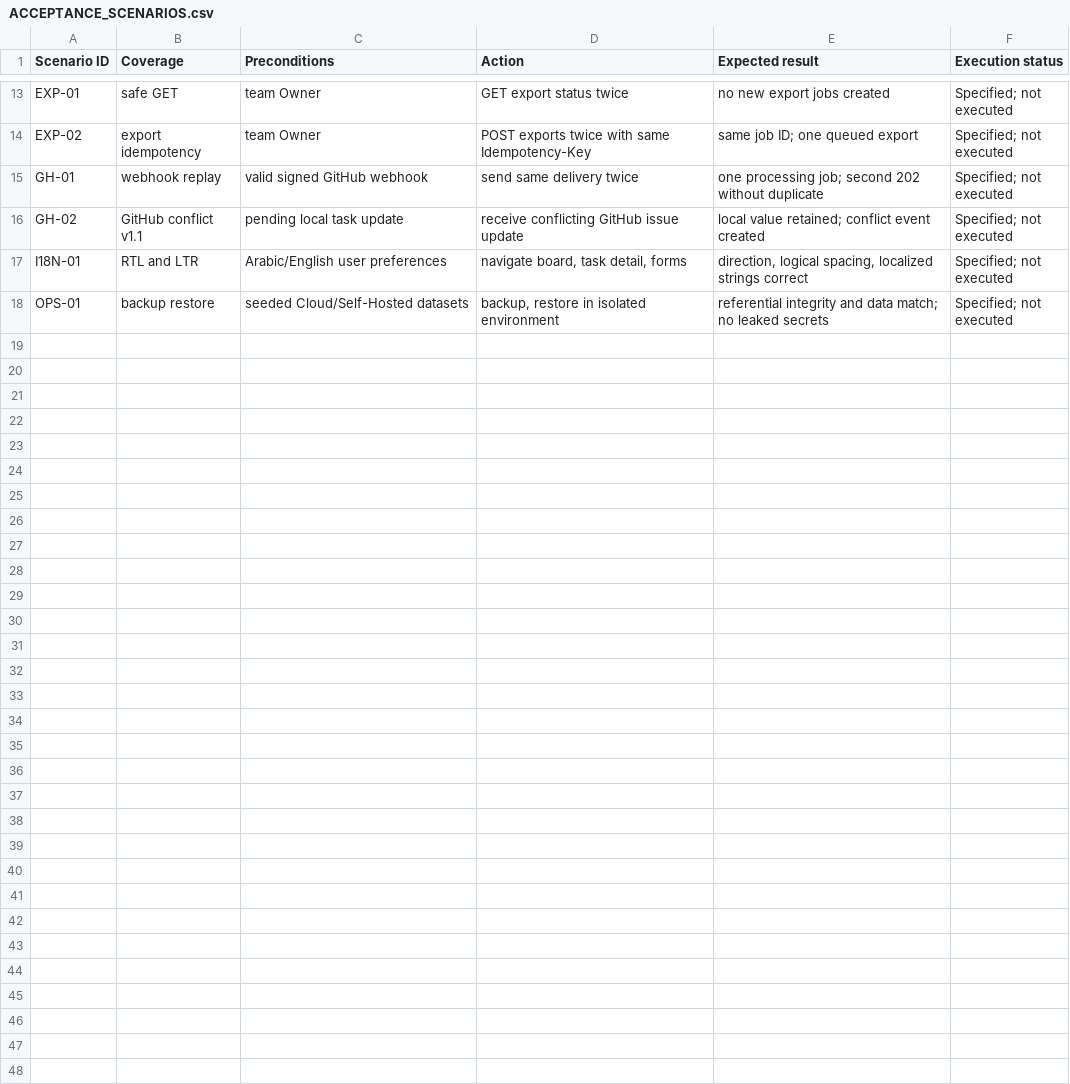
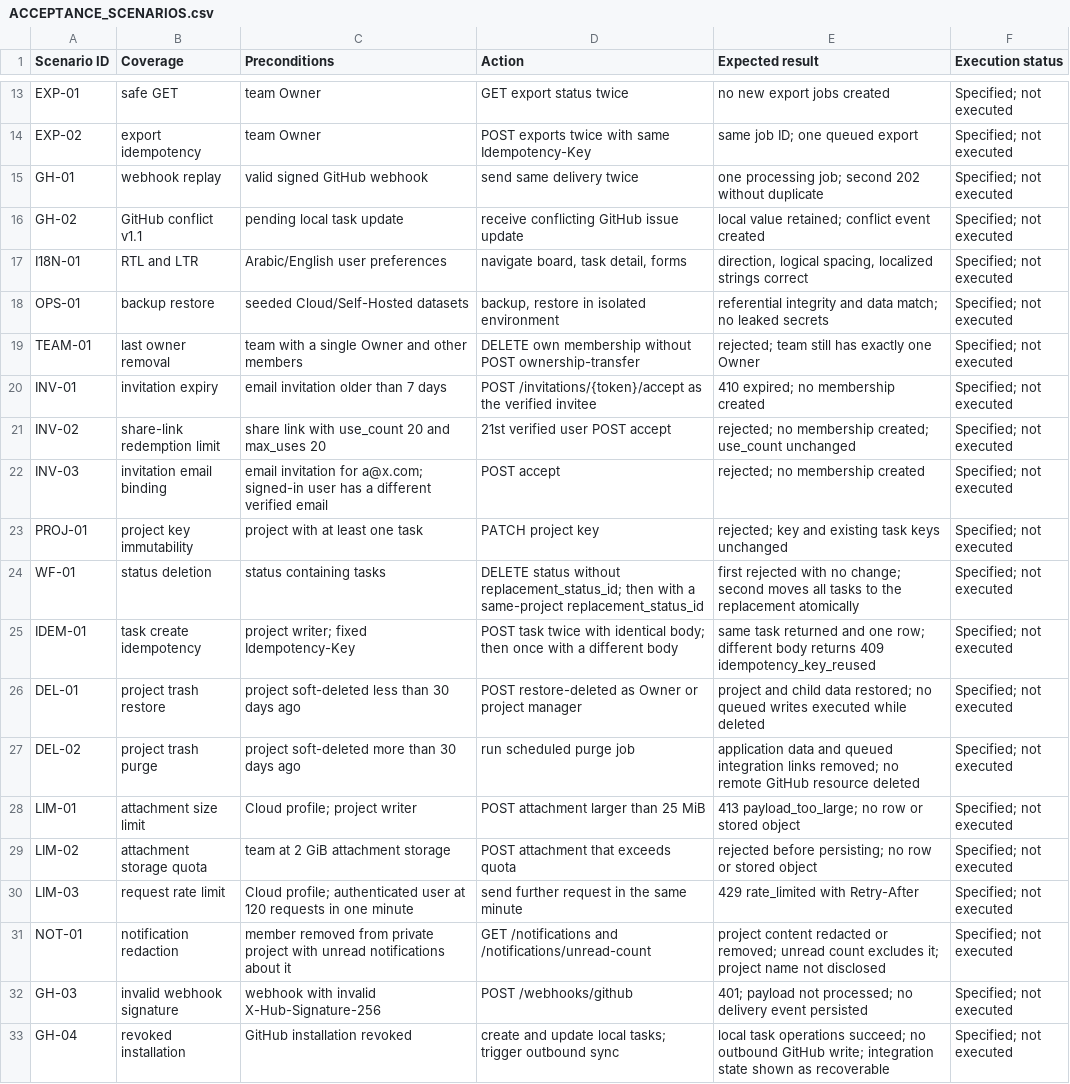
Before and after one commit to devOMAR-2/SN3, a CSV file: docs/ACCEPTANCE_SCENARIOS.csv, drawn as a sheet; only a part is shown, gaps mark what is left out.

Commit message:
docs: reconcile traceability, field limits and acceptance scenarios (#1)
- Remap FR-GH-002/004/005/006/007/010 and other coarse FR mappings to the
  tasks/releases that deliver them
- Align tasks.title (200) and checklist content (300) with API_SPEC
- Define status position as read-only ordinal; reorder via PUT /statuses/order
- Remove stale "until approved" text in DATABASE sections 13 and 17
- Add 15 acceptance scenarios; record changelog in READINESS_REPORT

Co-authored-by: devOMAR-2 <coldgamer6@gmail.com>

```diff
--- a/docs/ACCEPTANCE_SCENARIOS.csv
+++ b/docs/ACCEPTANCE_SCENARIOS.csv
@@ -18 +18,16 @@ I18N-01,RTL and LTR,Arabic/English user preferences,"navigate board, task detail
 OPS-01,backup restore,seeded Cloud/Self-Hosted datasets,"backup, restore in isolated environment",referential integrity and data match; no leaked secrets,Specified; not executed
+TEAM-01,last owner removal,team with a single Owner and other members,DELETE own membership without POST ownership-transfer,rejected; team still has exactly one Owner,Specified; not executed
+INV-01,invitation expiry,email invitation older than 7 days,POST /invitations/{token}/accept as the verified invitee,410 expired; no membership created,Specified; not executed
+INV-02,share-link redemption limit,share link with use_count 20 and max_uses 20,21st verified user POST accept,rejected; no membership created; use_count unchanged,Specified; not executed
+INV-03,invitation email binding,email invitation for a@x.com; signed-in user has a different verified email,POST accept,rejected; no membership created,Specified; not executed
+PROJ-01,project key immutability,project with at least one task,PATCH project key,rejected; key and existing task keys unchanged,Specified; not executed
+WF-01,status deletion,status containing tasks,DELETE status without replacement_status_id; then with a same-project replacement_status_id,first rejected with no change; second moves all tasks to the replacement atomically,Specified; not executed
+IDEM-01,task create idempotency,project writer; fixed Idempotency-Key,POST task twice with identical body; then once with a different body,same task returned and one row; different body returns 409 idempotency_key_reused,Specified; not executed
+DEL-01,project trash restore,project soft-deleted less than 30 days ago,POST restore-deleted as Owner or project manager,project and child data restored; no queued writes executed while deleted,Specified; not executed
+DEL-02,project trash purge,project soft-deleted more than 30 days ago,run scheduled purge job,application data and queued integration links removed; no remote GitHub resource deleted,Specified; not executed
+LIM-01,attachment size limit,Cloud profile; project writer,POST attachment larger than 25 MiB,413 payload_too_large; no row or stored object,Specified; not executed
+LIM-02,attachment storage quota,team at 2 GiB attachment storage,POST attachment that exceeds quota,rejected before persisting; no row or stored object,Specified; not executed
+LIM-03,request rate limit,Cloud profile; authenticated user at 120 requests in one minute,send further request in the same minute,429 rate_limited with Retry-After,Specified; not executed
+NOT-01,notification redaction,member removed from private project with unread notifications about it,GET /notifications and /notifications/unread-count,project content redacted or removed; unread count excludes it; project name not disclosed,Specified; not executed
+GH-03,invalid webhook signature,webhook with invalid X-Hub-Signature-256,POST /webhooks/github,401; payload not processed; no delivery event persisted,Specified; not executed
+GH-04,revoked installation,GitHub installation revoked,create and update local tasks; trigger outbound sync,local task operations succeed; no outbound GitHub write; integration state shown as recoverable,Specified; not executed
```
Also changed, not shown: docs/TRACEABILITY.csv, 3 other files.
